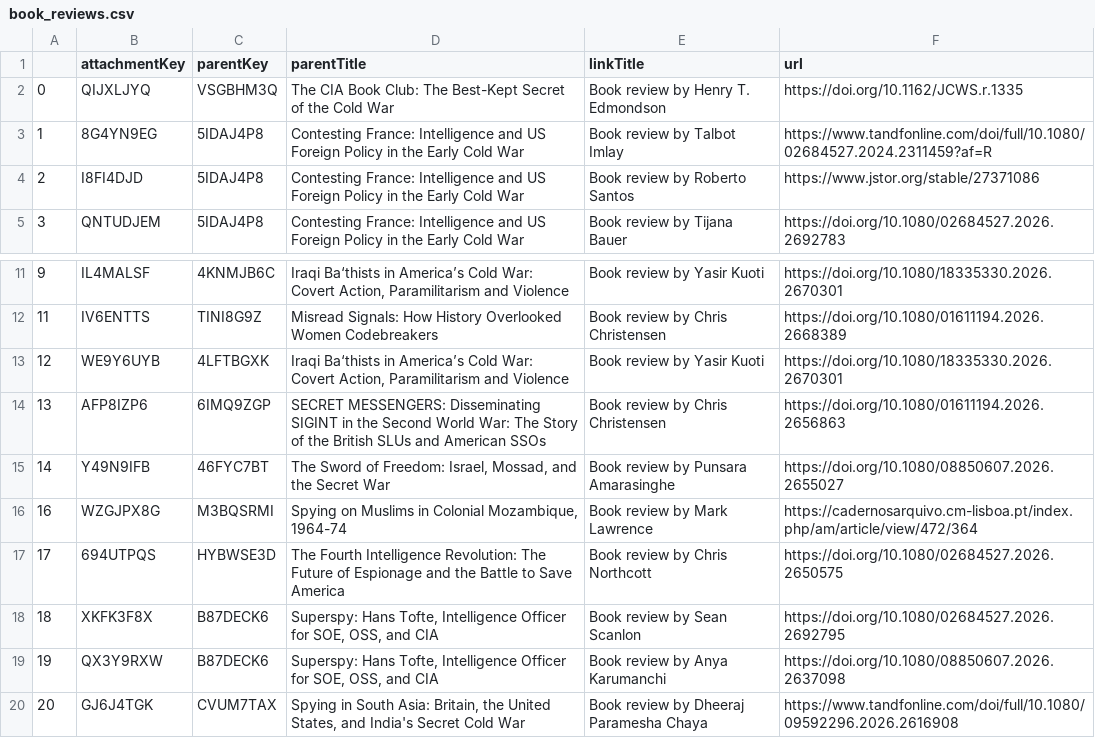
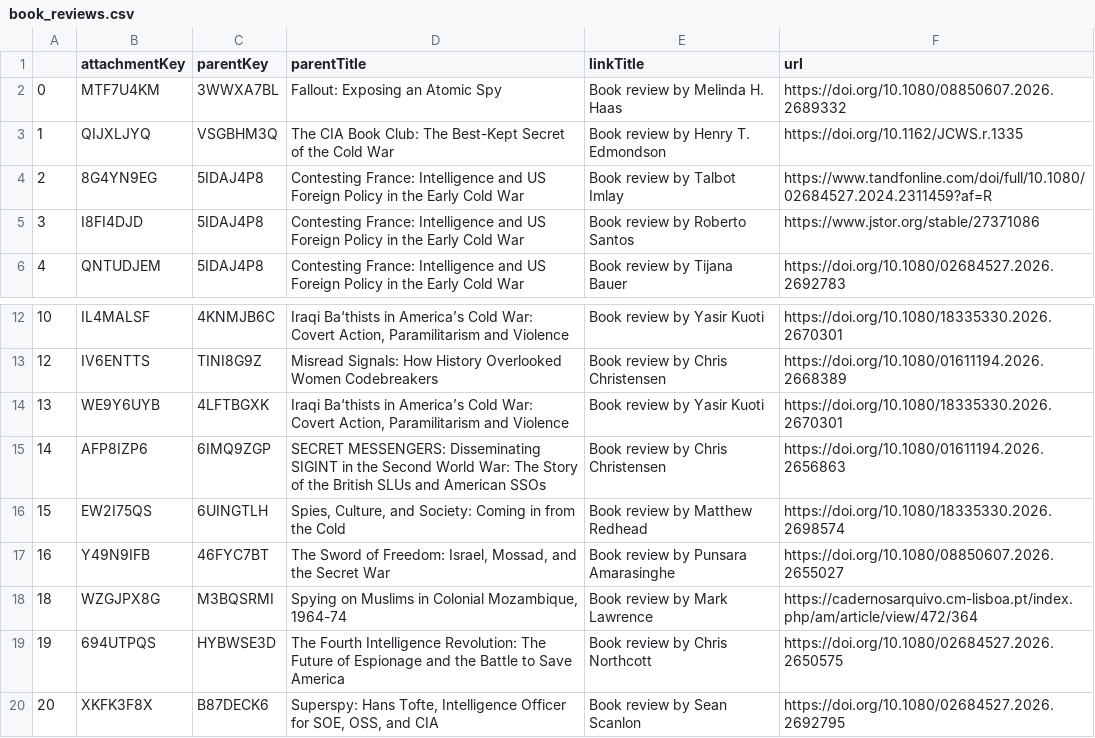
Before and after one commit to yusufaliozkan/zotero-intelligence-bibliography, a CSV file: book_reviews.csv, drawn as a sheet; only a part is shown, gaps mark what is left out; the shorter side is filled out with more unchanged rows; addresses are those after the commit; the diff names each change by its address in the sheet, - before the commit and + after, or states it on an @@ line.

```diff
--- a/book_reviews.csv
+++ b/book_reviews.csv
+row 2: 0 | MTF7U4KM | 3WWXA7BL | Fallout: Exposing an Atomic Spy | Book review by Melinda H. Haas | https://doi.org/10.1080/08850607.2026.2689332
@@ column A renumbered from row 3 down @@
+row 16: 15 | EW2I75QS | 6UINGTLH | Spies, Culture, and Society: Coming in from the Cold | Book review by Matthew Redhead | https://doi.org/10.1080/18335330.2026.2698574
```
